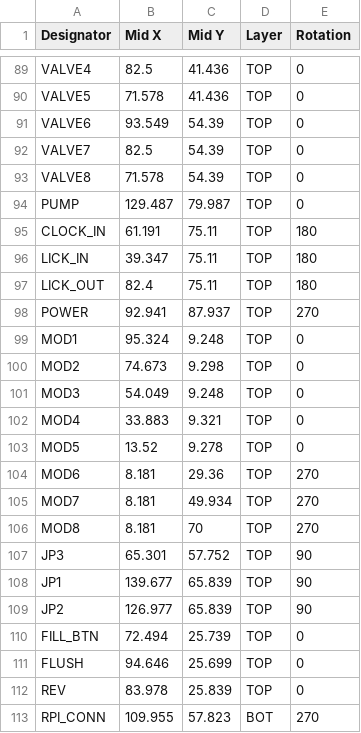
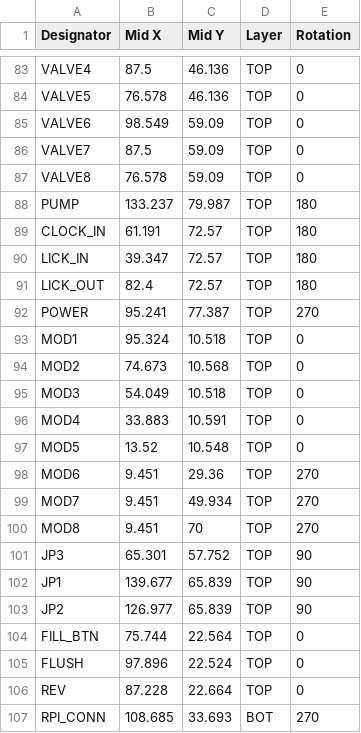
Before and after one commit to Siapas-Laboratory/ratBerryPi, a CSV file: hardware/electronics/v1/PCB_Files/module_interface_hat v90_2024-08-03/Assembly/pnp_module_interface_hat v90.csv (was hardware/electronics/v1/PCB_Files/module_interface_hat v90_2024-08-03/Assembly/pnp_module_interface_hat v88.csv), drawn as a sheet; only a part is shown, gaps mark what is left out; addresses are those after the commit; the diff covers the shown part only; the diff names each change by its address in the sheet, - before the commit and + after, or states it on an @@ line.

```diff
--- a/hardware/electronics/v1/PCB_Files/module_interface_hat v90_2024-08-03/Assembly/pnp_module_interface_hat v88.csv
+++ b/hardware/electronics/v1/PCB_Files/module_interface_hat v90_2024-08-03/Assembly/pnp_module_interface_hat v90.csv
-B83 (Mid X): 82.5
+B83 (Mid X): 87.5
-C83:C84 (Mid Y): 41.436
+C83:C84 (Mid Y): 46.136
-B84 (Mid X): 71.578
+B84 (Mid X): 76.578
-B85 (Mid X): 93.549
+B85 (Mid X): 98.549
-C85:C87 (Mid Y): 54.39
+C85:C87 (Mid Y): 59.09
-B86 (Mid X): 82.5
+B86 (Mid X): 87.5
-B87 (Mid X): 71.578
+B87 (Mid X): 76.578
-B88 (Mid X): 129.487
+B88 (Mid X): 133.237
-E88 (Rotation): 0
+E88 (Rotation): 180
-C89:C91 (Mid Y): 75.11
+C89:C91 (Mid Y): 72.57
-B92 (Mid X): 92.941
+B92 (Mid X): 95.241
-C92 (Mid Y): 87.937
+C92 (Mid Y): 77.387
-C93 (Mid Y): 9.248
+C93 (Mid Y): 10.518
-C94 (Mid Y): 9.298
+C94 (Mid Y): 10.568
-C95 (Mid Y): 9.248
+C95 (Mid Y): 10.518
-C96 (Mid Y): 9.321
+C96 (Mid Y): 10.591
-C97 (Mid Y): 9.278
+C97 (Mid Y): 10.548
-B98:B100 (Mid X): 8.181
+B98:B100 (Mid X): 9.451
-B104 (Mid X): 72.494
+B104 (Mid X): 75.744
-C104 (Mid Y): 25.739
+C104 (Mid Y): 22.564
-B105 (Mid X): 94.646
+B105 (Mid X): 97.896
-C105 (Mid Y): 25.699
+C105 (Mid Y): 22.524
-B106 (Mid X): 83.978
+B106 (Mid X): 87.228
-C106 (Mid Y): 25.839
+C106 (Mid Y): 22.664
-B107 (Mid X): 109.955
+B107 (Mid X): 108.685
-C107 (Mid Y): 57.823
+C107 (Mid Y): 33.693
```
Also changed, not shown: 6 removed rows and 27 edited cells elsewhere in this file, 12 other files.
